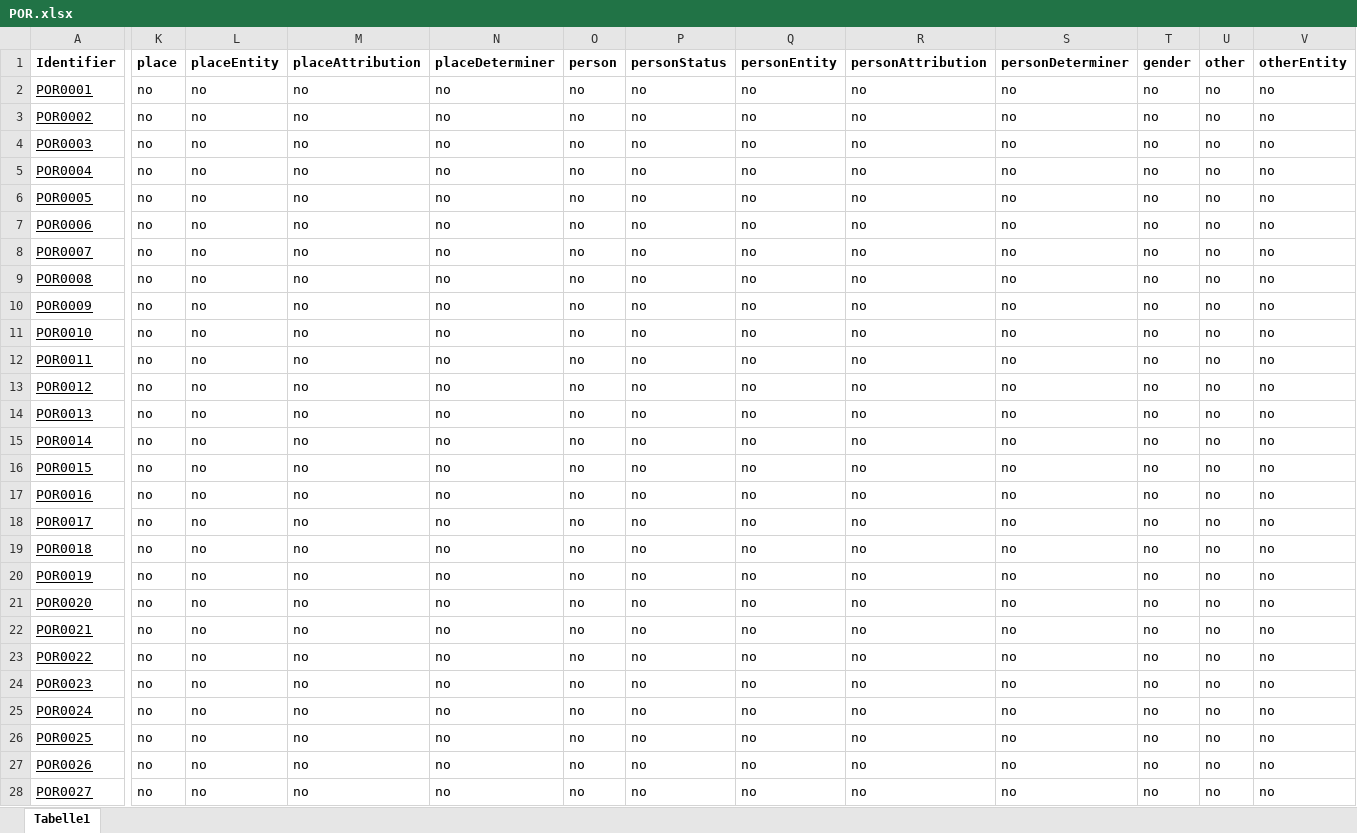
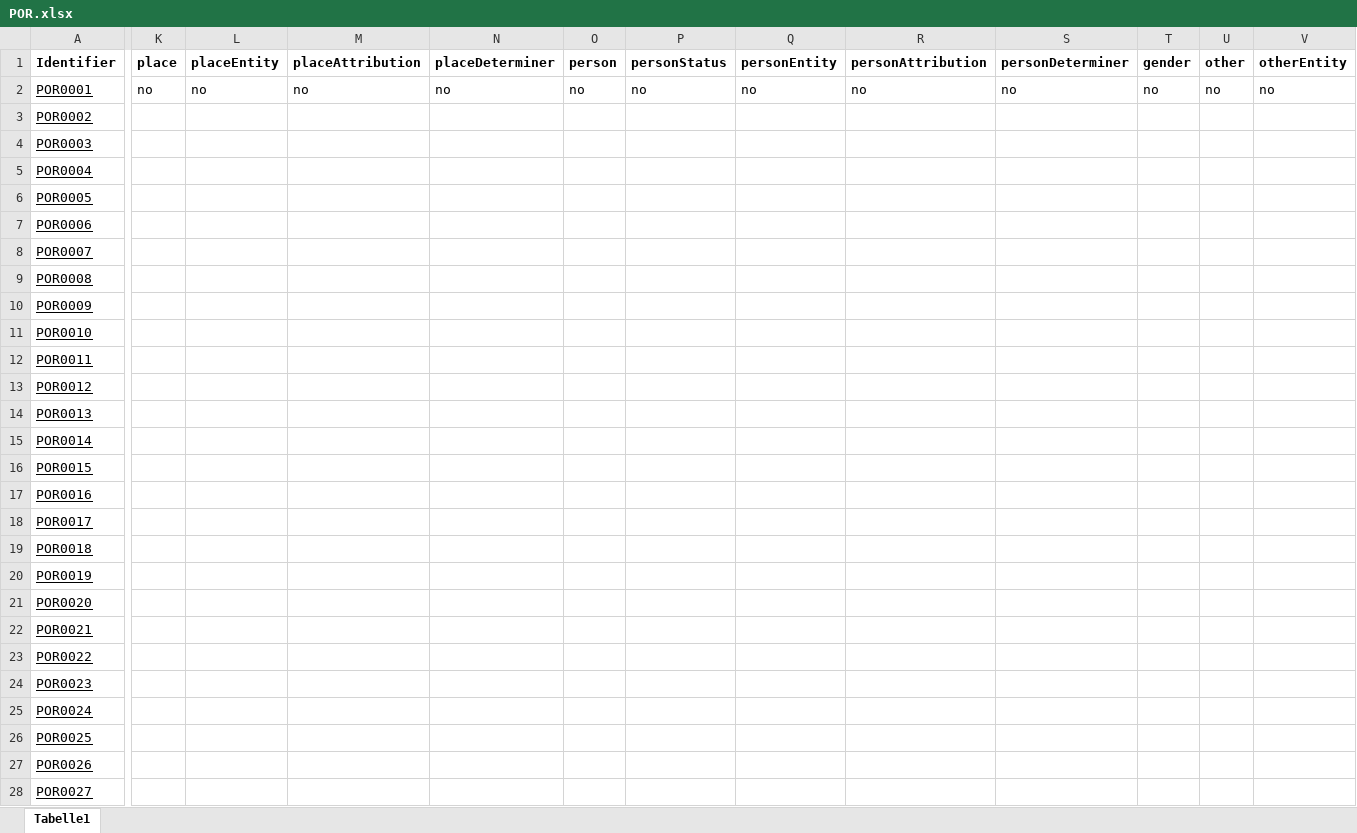
Before and after one commit to distantreading/WG1, an Excel workbook: titlePilotStudy/data/POR.xlsx, sheet Tabelle1, drawn as a sheet; only a part is shown, gaps mark what is left out; values as stored, in another font and other column widths than the file's, no borders; the diff covers the shown part only; the diff names each change by its address in the sheet, - before the commit and + after, or states it on an @@ line.

```diff
--- a/titlePilotStudy/data/POR.xlsx (sheet Tabelle1)
+++ b/titlePilotStudy/data/POR.xlsx (sheet Tabelle1)
-K3:K28 (place): no
+K3:K28 (place): (empty)
-L3:L28 (placeEntity): no
+L3:L28 (placeEntity): (empty)
-M3:M28 (placeAttribution): no
+M3:M28 (placeAttribution): (empty)
-N3:N28 (placeDeterminer): no
+N3:N28 (placeDeterminer): (empty)
-O3:O28 (person): no
+O3:O28 (person): (empty)
-P3:P28 (personStatus): no
+P3:P28 (personStatus): (empty)
-Q3:Q28 (personEntity): no
+Q3:Q28 (personEntity): (empty)
-R3:R28 (personAttribution): no
+R3:R28 (personAttribution): (empty)
-S3:S28 (personDeterminer): no
+S3:S28 (personDeterminer): (empty)
-T3:T28 (gender): no
+T3:T28 (gender): (empty)
-U3:U28 (other): no
+U3:U28 (other): (empty)
-V3:V28 (otherEntity): no
+V3:V28 (otherEntity): (empty)
```
Also changed, not shown: 1 removed column and 1660 edited cells elsewhere in this sheet, titlePilotStudy/data/ENG.xlsx, titlePilotStudy/data/FRA.xlsx, 9 other files.
